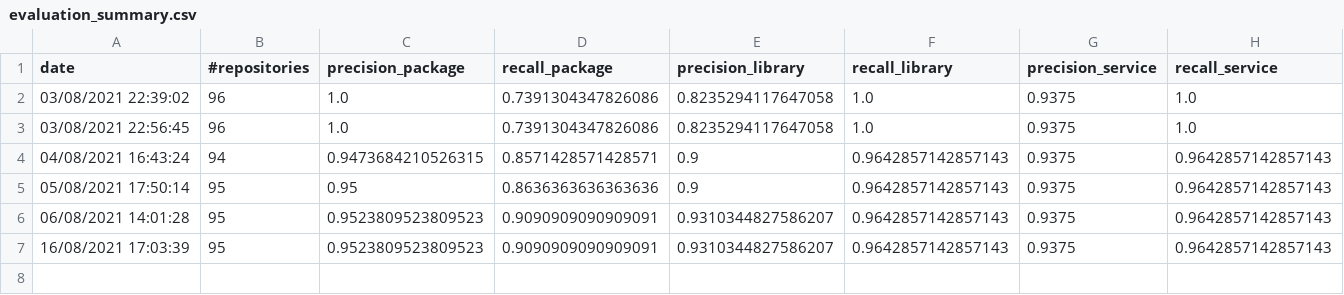
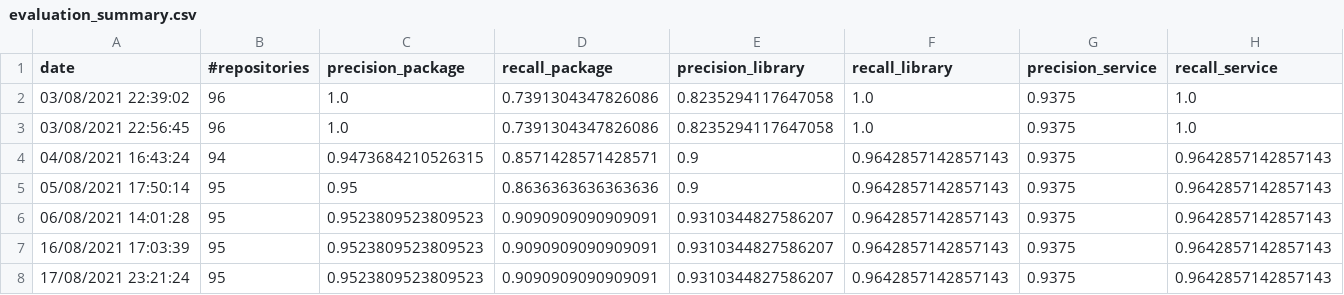
Before and after one commit to SoftwareUnderstanding/inspect4py, a CSV file: evaluation/software_type/evaluation_summary.csv, drawn as a sheet; only a part is shown; rows hold the shown columns only; the diff names each change by its address in the sheet, - before the commit and + after, or states it on an @@ line.

Commit message:
new evaluation type

```diff
--- a/evaluation/software_type/evaluation_summary.csv
+++ b/evaluation/software_type/evaluation_summary.csv
+row 8: 17/08/2021 23:21:24 | 95 | 0.9523809523809523 | 0.9090909090909091 | 0.9310344827586207 | 0.9642857142857143 | 0.9375 | 0.9642857142857143
```
